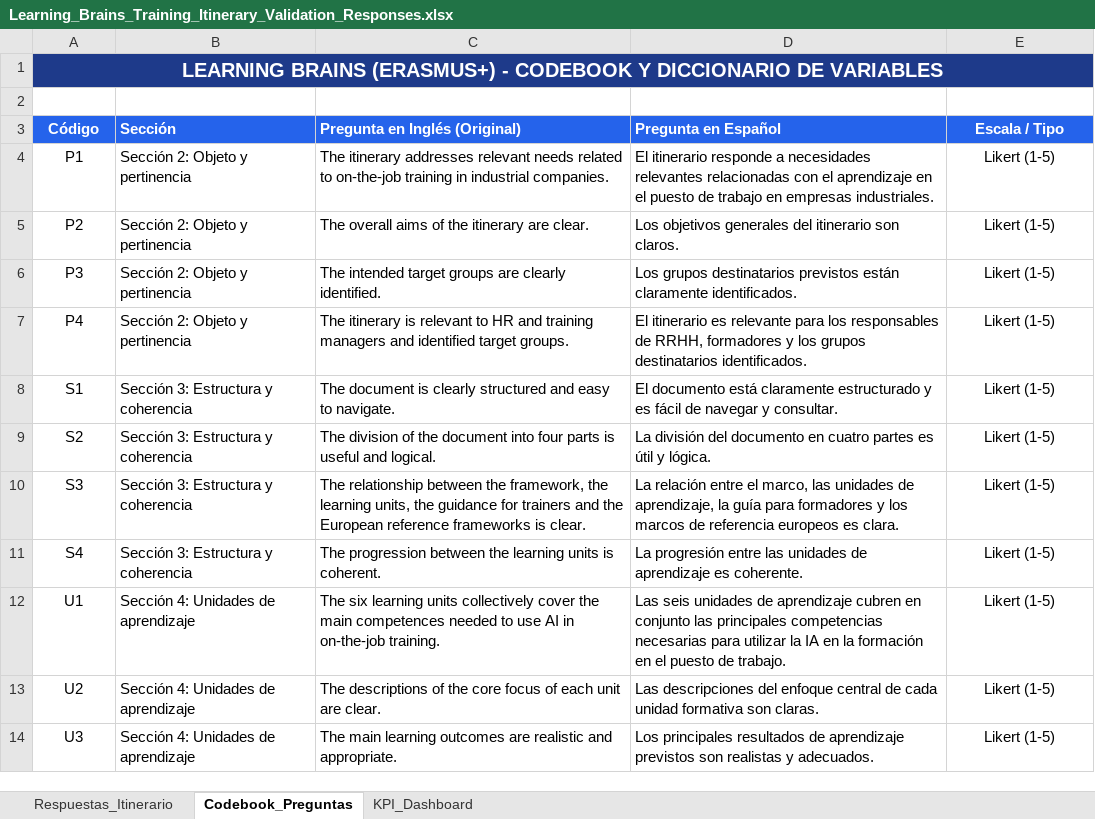
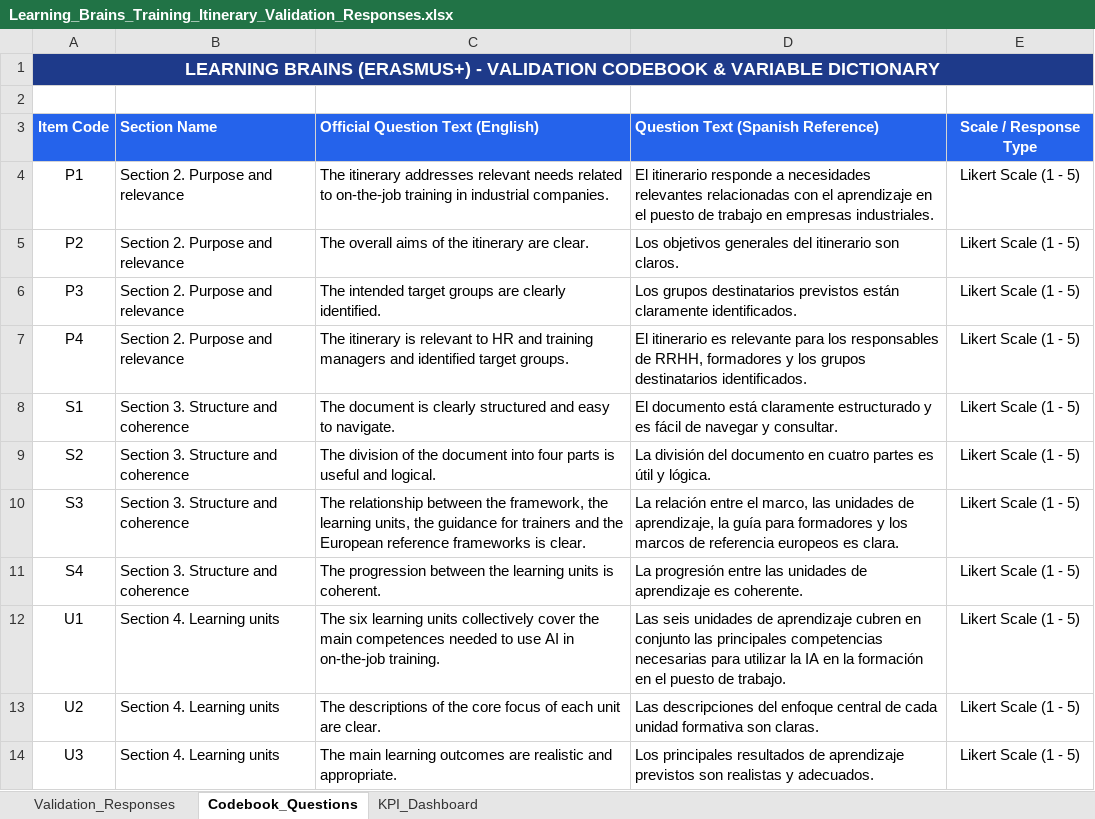
Before and after one commit to FVEM/learningbrains, an Excel workbook: public/documents/validation/Learning_Brains_Training_Itinerary_Validation_Responses.xlsx, sheet Codebook_Questions, drawn as a sheet; only a part is shown; values as stored, in another font and other column widths than the file's, no borders; removed rows and columns are numbered as before the commit, all else as after; the diff covers the shown part only; the diff names each change by its address in the sheet, - before the commit and + after, or states it on an @@ line.

Commit message:
feat(validation): update Excel workbook and Google Apps Script to English for European consortium

```diff
--- a/public/documents/validation/Learning_Brains_Training_Itinerary_Validation_Responses.xlsx (sheet Codebook_Questions)
+++ b/public/documents/validation/Learning_Brains_Training_Itinerary_Validation_Responses.xlsx (sheet Codebook_Questions)
-sheet tab: Respuestas_Itinerario
+sheet tab: Validation_Responses
-sheet tab: Codebook_Preguntas
+sheet tab: Codebook_Questions
-A1: …(ERASMUS+) - CODEBOOK Y DICCIONARIO DE VARIABLES
+A1: …(ERASMUS+) - VALIDATION CODEBOOK & VARIABLE DICTIONARY
@@ A1 text size: smaller @@
-row 3: Código | Sección | Pregunta en Inglés (Original) | Pregunta en Español | Escala / Tipo
+row 3: Item Code | Section Name | Official Question Text (English) | Question Text (Spanish Reference) | Scale / Response Type
-B4:B7: Sección 2: Objeto y pertinencia
+B4:B7: Section 2. Purpose and relevance
-E4:E14: Likert (1-5)
+E4:E14: Likert Scale (1 - 5)
-B8:B11: Sección 3: Estructura y coherencia
+B8:B11: Section 3. Structure and coherence
-B12:B14: Sección 4: Unidades de aprendizaje
+B12:B14: Section 4. Learning units
```
Also changed, not shown: 8 added rows and 36 edited cells elsewhere in this sheet, sheet Validation_Responses, sheet KPI_Dashboard, 2 other files.
